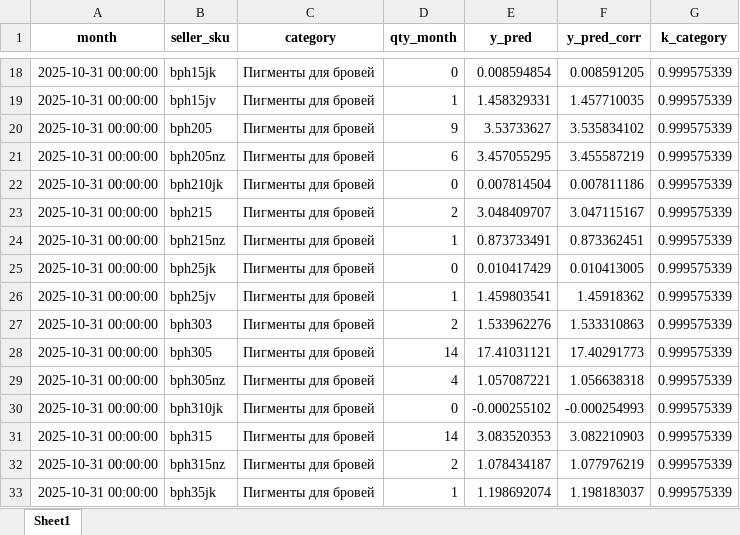
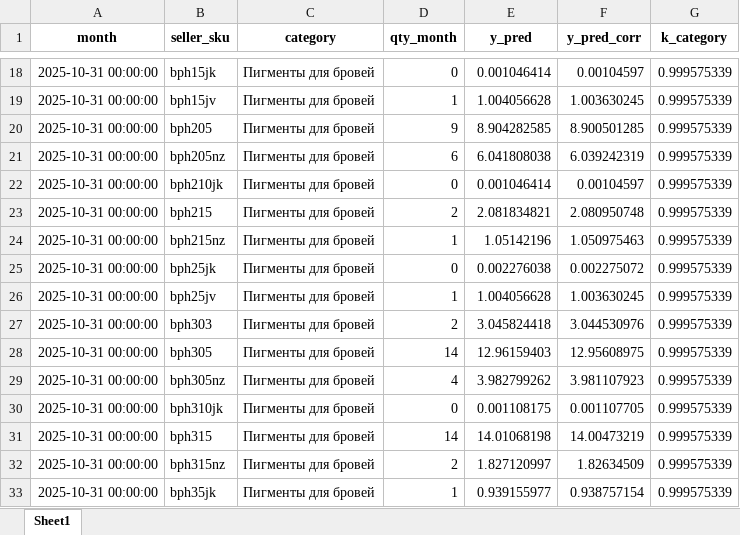
Before and after one commit to Anastas20/demand-forecast-bot, an Excel workbook: data/forecasts/forecast_agg_2025_10.xlsx, sheet Sheet1, drawn as a sheet; only a part is shown, gaps mark what is left out; values as stored, in another font and other column widths than the file's, no borders; the diff covers the shown part only; the diff names each change by its address in the sheet, - before the commit and + after, or states it on an @@ line.

```diff
--- a/data/forecasts/forecast_agg_2025_10.xlsx (sheet Sheet1)
+++ b/data/forecasts/forecast_agg_2025_10.xlsx (sheet Sheet1)
-E18 (y_pred): 0.008594854
+E18 (y_pred): 0.001046414
-F18 (y_pred_corr): 0.008591205
+F18 (y_pred_corr): 0.00104597
-E19 (y_pred): 1.458329331
+E19 (y_pred): 1.004056628
-F19 (y_pred_corr): 1.457710035
+F19 (y_pred_corr): 1.003630245
-E20 (y_pred): 3.53733627
+E20 (y_pred): 8.904282585
-F20 (y_pred_corr): 3.535834102
+F20 (y_pred_corr): 8.900501285
-E21 (y_pred): 3.457055295
+E21 (y_pred): 6.041808038
-F21 (y_pred_corr): 3.455587219
+F21 (y_pred_corr): 6.039242319
-E22 (y_pred): 0.007814504
+E22 (y_pred): 0.001046414
-F22 (y_pred_corr): 0.007811186
+F22 (y_pred_corr): 0.00104597
-E23 (y_pred): 3.048409707
+E23 (y_pred): 2.081834821
-F23 (y_pred_corr): 3.047115167
+F23 (y_pred_corr): 2.080950748
-E24 (y_pred): 0.873733491
+E24 (y_pred): 1.05142196
-F24 (y_pred_corr): 0.873362451
+F24 (y_pred_corr): 1.050975463
-E25 (y_pred): 0.010417429
+E25 (y_pred): 0.002276038
-F25 (y_pred_corr): 0.010413005
+F25 (y_pred_corr): 0.002275072
-E26 (y_pred): 1.459803541
+E26 (y_pred): 1.004056628
-F26 (y_pred_corr): 1.45918362
+F26 (y_pred_corr): 1.003630245
-E27 (y_pred): 1.533962276
+E27 (y_pred): 3.045824418
-F27 (y_pred_corr): 1.533310863
+F27 (y_pred_corr): 3.044530976
-E28 (y_pred): 17.41031121
+E28 (y_pred): 12.96159403
-F28 (y_pred_corr): 17.40291773
+F28 (y_pred_corr): 12.95608975
-E29 (y_pred): 1.057087221
+E29 (y_pred): 3.982799262
-F29 (y_pred_corr): 1.056638318
+F29 (y_pred_corr): 3.981107923
-E30 (y_pred): -0.000255102
+E30 (y_pred): 0.001108175
-F30 (y_pred_corr): -0.000254993
+F30 (y_pred_corr): 0.001107705
-E31 (y_pred): 3.083520353
+E31 (y_pred): 14.01068198
-F31 (y_pred_corr): 3.082210903
+F31 (y_pred_corr): 14.00473219
-E32 (y_pred): 1.078434187
+E32 (y_pred): 1.827120997
-F32 (y_pred_corr): 1.077976219
+F32 (y_pred_corr): 1.82634509
-E33 (y_pred): 1.198692074
+E33 (y_pred): 0.939155977
-F33 (y_pred_corr): 1.198183037
+F33 (y_pred_corr): 0.938757154
```
Also changed, not shown: 342 edited cells elsewhere in this sheet, data/forecasts/forecast_2025_10.xlsx, 4 other files.
